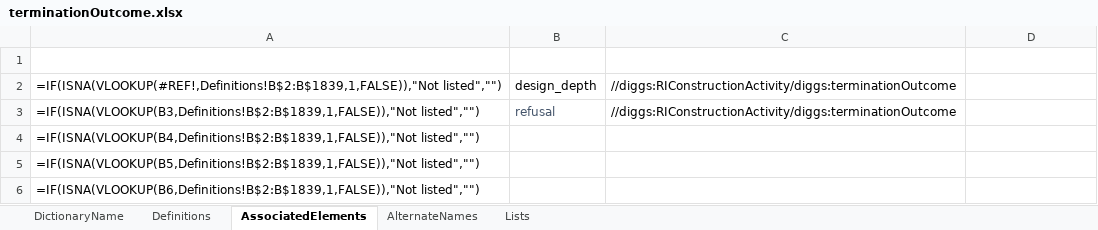
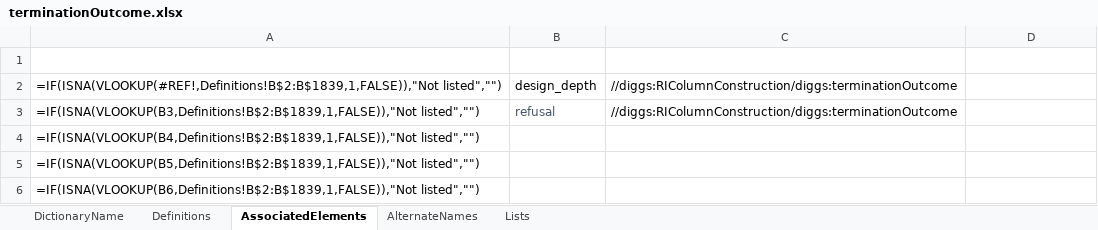
Before and after one commit to DIGGSml/def, an Excel workbook: Codelist Excel Files and Conversion Templates to XML/terminationOutcome.xlsx, sheet AssociatedElements, drawn as a sheet; only a part is shown; values as stored, in another font and other column widths than the file's, no borders; formulas without a stored value are shown as written; table styles not drawn; the diff names each change by its address in the sheet, - before the commit and + after, or states it on an @@ line.

```diff
--- a/Codelist Excel Files and Conversion Templates to XML/terminationOutcome.xlsx (sheet AssociatedElements)
+++ b/Codelist Excel Files and Conversion Templates to XML/terminationOutcome.xlsx (sheet AssociatedElements)
-C2:C3 (SourceElement): //diggs:RIConstructionActivity/diggs:terminationOutcome
+C2:C3 (SourceElement): //diggs:RIColumnConstruction/diggs:terminationOutcome
```
Also changed, not shown: sheet DictionaryName, Codelist Excel Files and Conversion Templates to XML/correctiveAction.xlsx, Codelist Excel Files and Conversion Templates to XML/groutLevelCorrectiveAction.xlsx, 7 other files.
